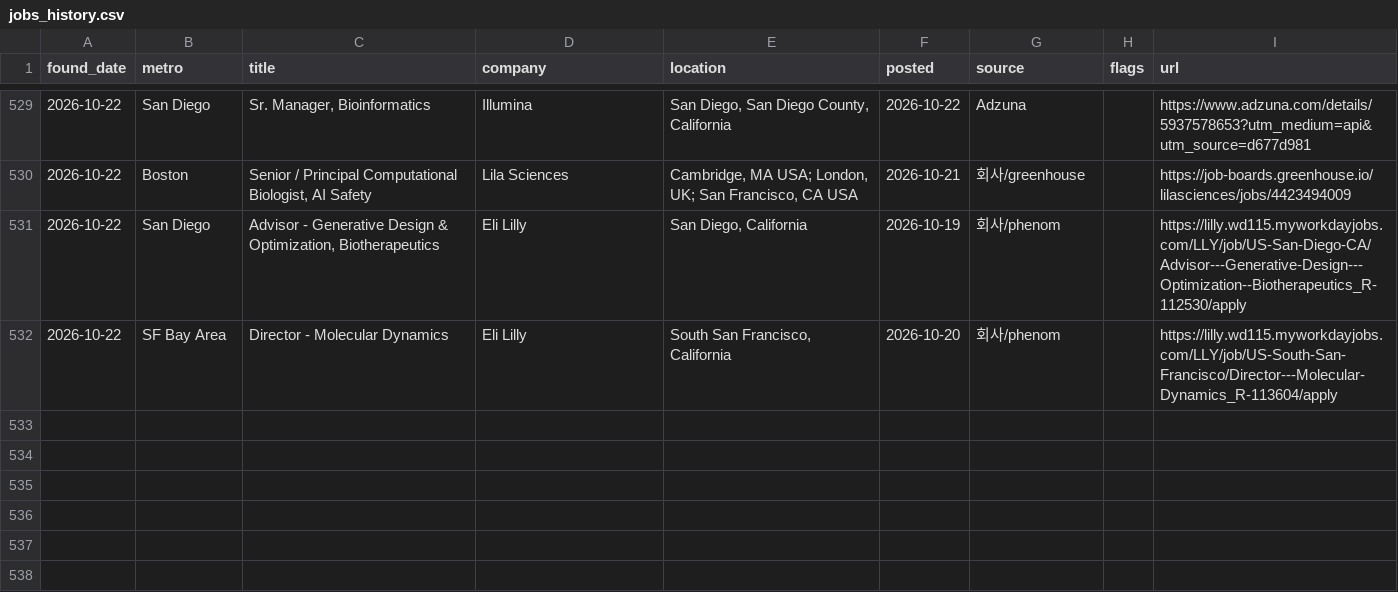
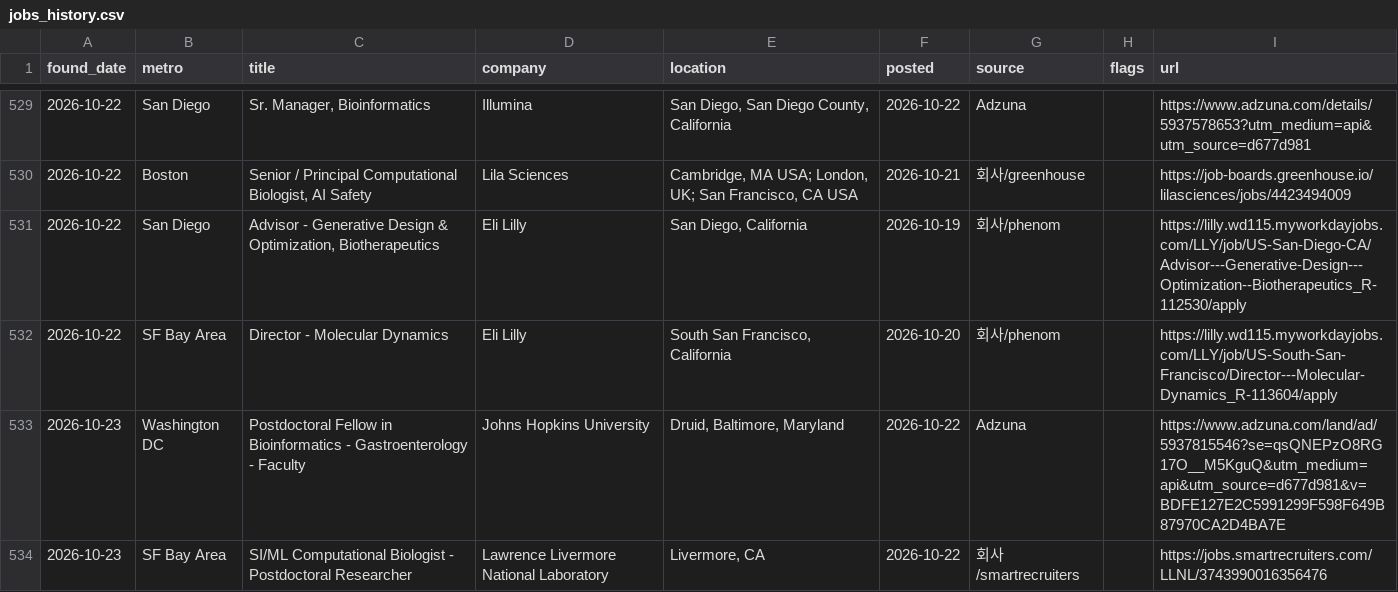
Before and after one commit to jaemin-eng/bio-jobs, a CSV file: data/jobs_history.csv, drawn as a sheet; only a part is shown, gaps mark what is left out.

```diff
--- a/data/jobs_history.csv
+++ b/data/jobs_history.csv
@@ -532 +532,3 @@ found_date,metro,title,company,location,posted,source,flags,url
 2026-10-22,SF Bay Area,Director - Molecular Dynamics,Eli Lilly,"South San Francisco, California",2026-10-20,회사/phenom,,https://lilly.wd115.myworkdayjobs.com/LLY/job/US-South-San-Francisco/Director---Molecular-Dynamics_R-113604/apply
+2026-10-23,Washington DC,Postdoctoral Fellow in Bioinformatics - Gastroenterology - Faculty,Johns Hopkins University,"Druid, Baltimore, Maryland",2026-10-22,Adzuna,,https://www.adzuna.com/land/ad/5937815546?se=qsQNEPzO8RG17O__M5KguQ&utm_medium=api&utm_source=d677d981&v=BDFE127E2C5991299F598F649B87970CA2D4BA7E
+2026-10-23,SF Bay Area,SI/ML Computational Biologist - Postdoctoral Researcher,Lawrence Livermore National Laboratory,"Livermore, CA",2026-10-22,회사/smartrecruiters,,https://jobs.smartrecruiters.com/LLNL/3743990016356476
```
Also changed, not shown: 4 other files.
